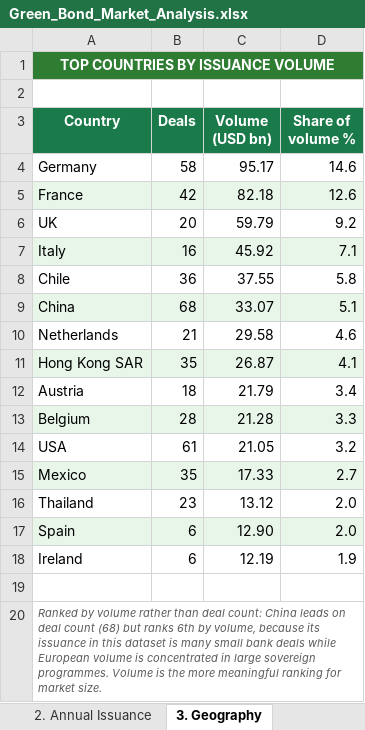
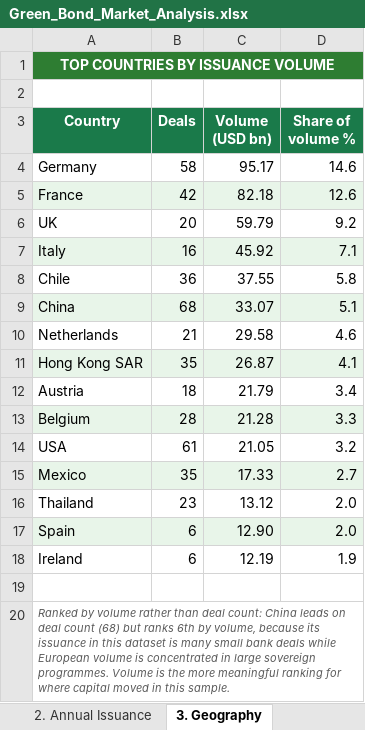
Before and after one commit to ShangyuZ/Sustainable-finance-portfolio, an Excel workbook: project1-green-bond-analysis/Green_Bond_Market_Analysis.xlsx, sheet 3. Geography, drawn as a sheet; values as stored, in another font and other column widths than the file's, no borders; charts and pictures not drawn; the diff names each change by its address in the sheet, - before the commit and + after, or states it on an @@ line.

```diff
--- a/project1-green-bond-analysis/Green_Bond_Market_Analysis.xlsx (sheet 3. Geography)
+++ b/project1-green-bond-analysis/Green_Bond_Market_Analysis.xlsx (sheet 3. Geography)
-A20 (Country): …ranking for market size.
+A20 (Country): …ranking for where capital moved in this sample.
```
Also changed, not shown: sheet 7. Greenium Framework, sheet 0. Summary Dashboard, charts or pictures, 17 other files.
